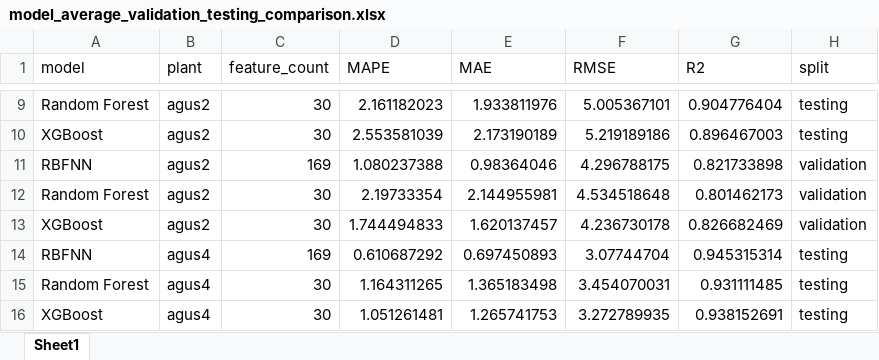
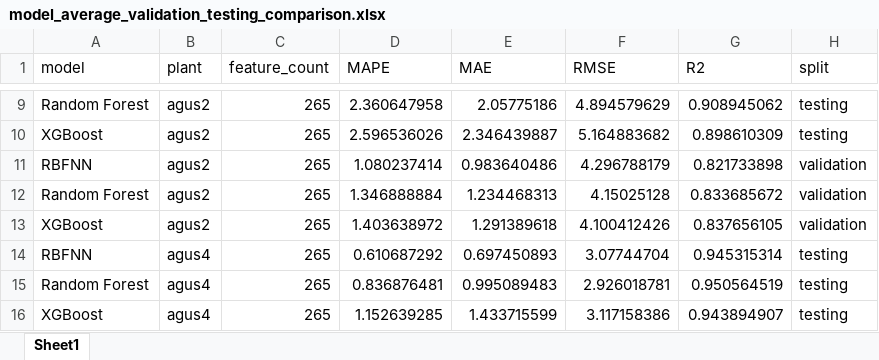
Before and after one commit to allanaspejr-ship-it/THESIS, an Excel workbook: Thesis Forecasting/metadata/overall_comparison/model_average_validation_testing_comparison.xlsx, sheet Sheet1, drawn as a sheet; only a part is shown, gaps mark what is left out; values as stored, in another font and other column widths than the file's, no borders; the diff covers the shown part only; the diff names each change by its address in the sheet, - before the commit and + after, or states it on an @@ line.

```diff
--- a/Thesis Forecasting/metadata/overall_comparison/model_average_validation_testing_comparison.xlsx (sheet Sheet1)
+++ b/Thesis Forecasting/metadata/overall_comparison/model_average_validation_testing_comparison.xlsx (sheet Sheet1)
-C9:C10 (feature_count): 30
+C9:C10 (feature_count): 265
-D9 (MAPE): 2.161182023
+D9 (MAPE): 2.360647958
-E9 (MAE): 1.933811976
+E9 (MAE): 2.05775186
-F9 (RMSE): 5.005367101
+F9 (RMSE): 4.894579629
-G9 (R2): 0.904776404
+G9 (R2): 0.908945062
-D10 (MAPE): 2.553581039
+D10 (MAPE): 2.596536026
-E10 (MAE): 2.173190189
+E10 (MAE): 2.346439887
-F10 (RMSE): 5.219189186
+F10 (RMSE): 5.164883682
-G10 (R2): 0.896467003
+G10 (R2): 0.898610309
-C11 (feature_count): 169
+C11 (feature_count): 265
-D11 (MAPE): 1.080237388
+D11 (MAPE): 1.080237414
-E11 (MAE): 0.98364046
+E11 (MAE): 0.983640486
-F11 (RMSE): 4.296788175
+F11 (RMSE): 4.296788179
-C12:C13 (feature_count): 30
+C12:C13 (feature_count): 265
-D12 (MAPE): 2.19733354
+D12 (MAPE): 1.346888884
-E12 (MAE): 2.144955981
+E12 (MAE): 1.234468313
-F12 (RMSE): 4.534518648
+F12 (RMSE): 4.15025128
-G12 (R2): 0.801462173
+G12 (R2): 0.833685672
-D13 (MAPE): 1.744494833
+D13 (MAPE): 1.403638972
-E13 (MAE): 1.620137457
+E13 (MAE): 1.291389618
-F13 (RMSE): 4.236730178
+F13 (RMSE): 4.100412426
-G13 (R2): 0.826682469
+G13 (R2): 0.837656105
-C14 (feature_count): 169
+C14 (feature_count): 265
-C15:C16 (feature_count): 30
+C15:C16 (feature_count): 265
-D15 (MAPE): 1.164311265
+D15 (MAPE): 0.836876481
-E15 (MAE): 1.365183498
+E15 (MAE): 0.995089483
-F15 (RMSE): 3.454070031
+F15 (RMSE): 2.926018781
-G15 (R2): 0.931111485
+G15 (R2): 0.950564519
-D16 (MAPE): 1.051261481
+D16 (MAPE): 1.152639285
-E16 (MAE): 1.265741753
+E16 (MAE): 1.433715599
-F16 (RMSE): 3.272789935
+F16 (RMSE): 3.117158386
-G16 (R2): 0.938152691
+G16 (R2): 0.943894907
```
Also changed, not shown: 113 edited cells elsewhere in this sheet, Thesis Forecasting/metadata/random_forest/testing_predictions.xlsx, Thesis Forecasting/metadata/rbfnn/testing_daily_metrics.xlsx, 38 other files.
